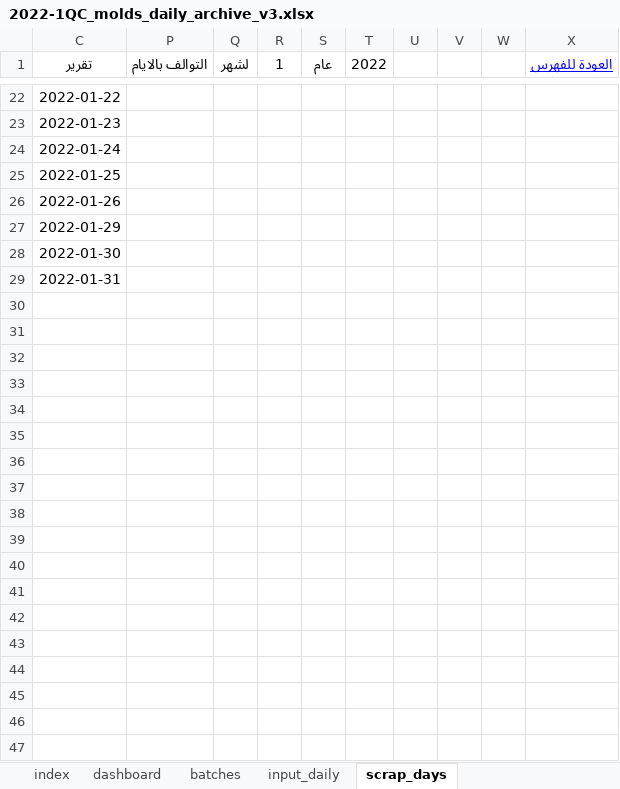
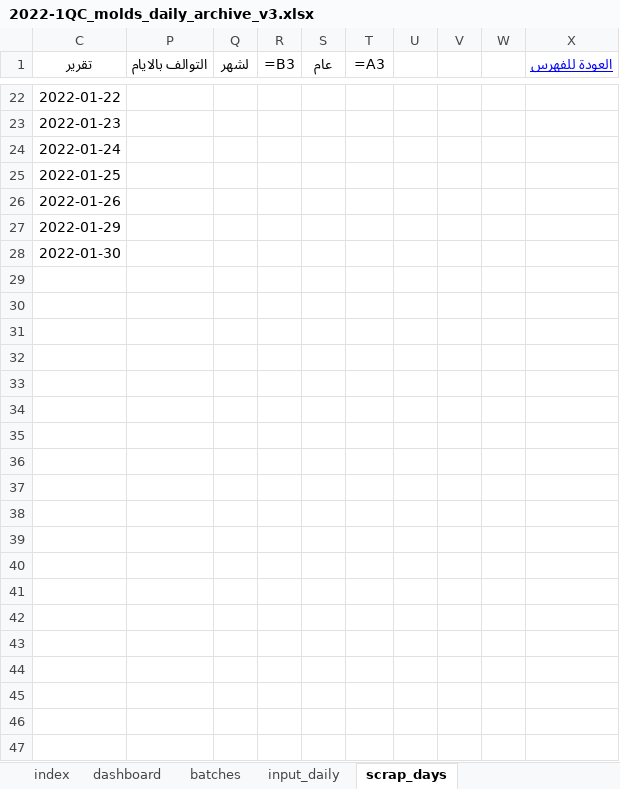
Before and after one commit to esmallah/data_assistant, an Excel workbook: apps/analysis/formats/2022-1QC_molds_daily_archive_v3.xlsx, sheet scrap_days, drawn as a sheet; only a part is shown, gaps mark what is left out; values as stored, in another font and other column widths than the file's, no borders; formulas without a stored value are shown as written; conditional formats not drawn; the diff covers the shown part only; the diff names each change by its address in the sheet, - before the commit and + after, or states it on an @@ line.

```diff
--- a/apps/analysis/formats/2022-1QC_molds_daily_archive_v3.xlsx (sheet scrap_days)
+++ b/apps/analysis/formats/2022-1QC_molds_daily_archive_v3.xlsx (sheet scrap_days)
-R1: 1
+R1: =B3
-T1: 2022
+T1: =A3
-C29 (تقرير): 2022-01-31
+C29 (تقرير): (empty)
+row 30: (empty)
+row 31: (empty)
+row 32: (empty)
+row 33: (empty)
+row 34: (empty)
+row 35: (empty)
+row 36: (empty)
+row 37: (empty)
+row 38: (empty)
+row 39: (empty)
+row 40: (empty)
+row 41: (empty)
+row 42: (empty)
+row 43: (empty)
+row 44: (empty)
+row 45: (empty)
+row 46: (empty)
+row 47: (empty)
```
Also changed, not shown: 72 added rows and 19 edited cells elsewhere in this sheet, sheet input_daily, sheet batches, sheet scrap_type_machines, sheet scrap_machine, sheet material_daily, hidden cells, charts or pictures, apps/analysis/formats/2021-12QC_molds_daily_archive_v3.xlsx, apps/analysis/formats/2022-2QC_molds_daily_archive_v3.xlsx, 17 other files.
